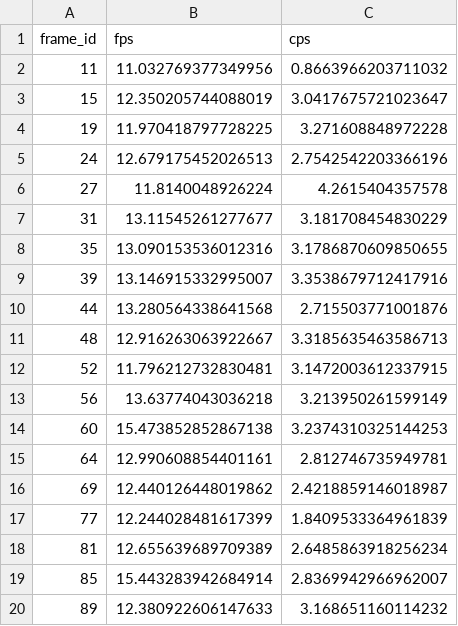
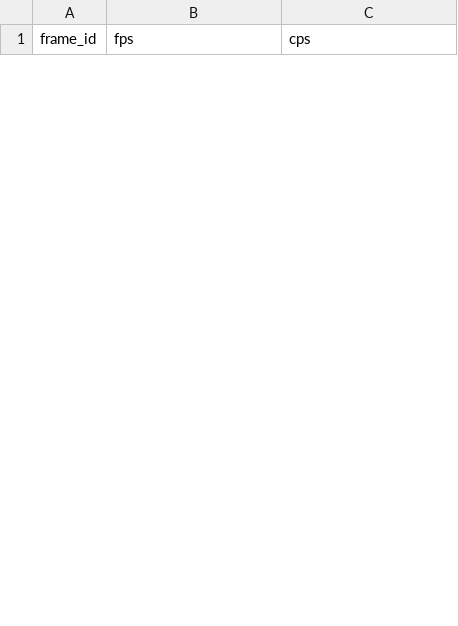
Before and after one commit to dcomp-leris/CGSynthQoE, a CSV file: CGReplay/player/logs/ratelog_CG.csv, drawn as a sheet; only a part is shown; removed rows and columns are numbered as before the commit, all else as after; the diff covers the shown part only; the diff names each change by its address in the sheet, - before the commit and + after, or states it on an @@ line.

```diff
--- a/CGReplay/player/logs/ratelog_CG.csv
+++ b/CGReplay/player/logs/ratelog_CG.csv
-row 2: 11 | 11.032769377349956 | 0.8663966203711032
-row 3: 15 | 12.350205744088019 | 3.0417675721023647
-row 4: 19 | 11.970418797728225 | 3.271608848972228
-row 5: 24 | 12.679175452026513 | 2.7542542203366196
-row 6: 27 | 11.8140048926224 | 4.2615404357578
-row 7: 31 | 13.11545261277677 | 3.181708454830229
-row 8: 35 | 13.090153536012316 | 3.1786870609850655
-row 9: 39 | 13.146915332995007 | 3.3538679712417916
-row 10: 44 | 13.280564338641568 | 2.715503771001876
-row 11: 48 | 12.916263063922667 | 3.3185635463586713
-row 12: 52 | 11.796212732830481 | 3.1472003612337915
-row 13: 56 | 13.63774043036218 | 3.213950261599149
-row 14: 60 | 15.473852852867138 | 3.2374310325144253
-row 15: 64 | 12.990608854401161 | 2.812746735949781
-row 16: 69 | 12.440126448019862 | 2.4218859146018987
-row 17: 77 | 12.244028481617399 | 1.8409533364961839
-row 18: 81 | 12.655639689709389 | 2.6485863918256234
-row 19: 85 | 15.443283942684914 | 2.8369942966962007
-row 20: 89 | 12.380922606147633 | 3.168651160114232
```
Also changed, not shown: 26 added rows and 6 removed rows elsewhere in this file, CGReplay/player/logs/ply_frame.csv, CGReplay/player/logs/responsetime_CG.csv, 5 other files.
